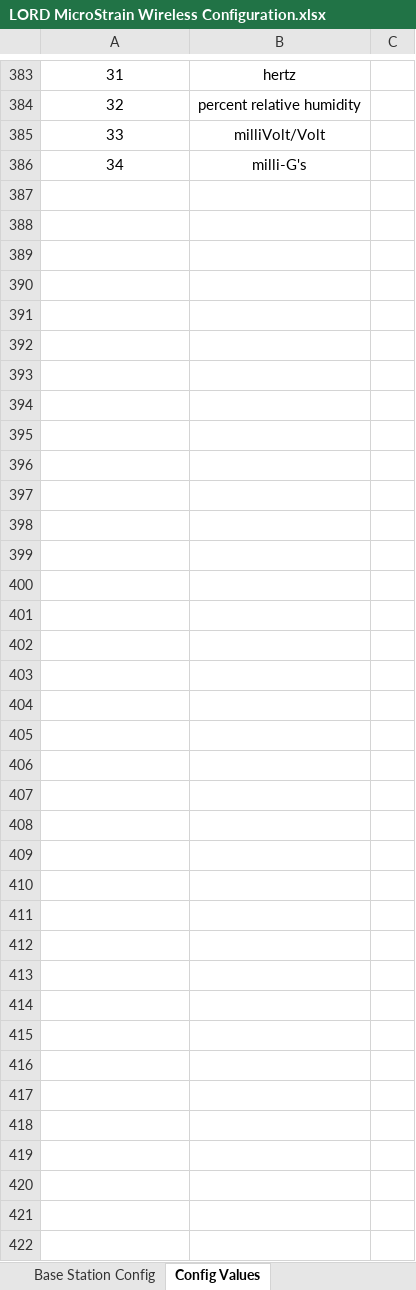
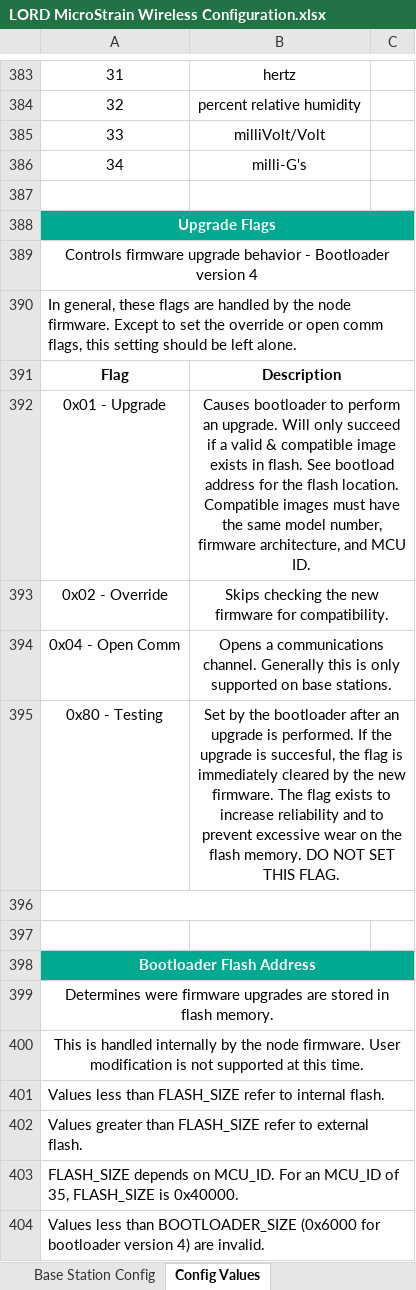
Before and after one commit to LORD-MicroStrain/Protocols, an Excel workbook: Wireless/LORD MicroStrain Wireless Configuration.xlsx, sheet Config Values, drawn as a sheet; only a part is shown, gaps mark what is left out; values as stored, in another font and other column widths than the file's, no borders; the diff names each change by its address in the sheet, - before the commit and + after, or states it on an @@ line.

```diff
--- a/Wireless/LORD MicroStrain Wireless Configuration.xlsx (sheet Config Values)
+++ b/Wireless/LORD MicroStrain Wireless Configuration.xlsx (sheet Config Values)
+row 387: (empty)
+row 388: Upgrade Flags
+row 389: Controls firmware upgrade behavior - Bootloader version 4
+row 390: In general, these flags are handled by the node firmware. Except to set the override or open comm flags, this setting should be left alone.
+row 391: Flag | Description
+row 392: 0x01 - Upgrade | Causes bootloader to perform an upgrade. Will only succeed if a valid & compatible image exists in flash. See bootload address for the flash location. Compatible images must have the same model number, firmware architecture, and MCU ID.
+row 393: 0x02 - Override | Skips checking the new firmware for compatibility.
+row 394: 0x04 - Open Comm | Opens a communications channel. Generally this is only supported on base stations.
+row 395: 0x80 - Testing | Set by the bootloader after an upgrade is performed. If the upgrade is succesful, the flag is immediately cleared by the new firmware. The flag exists to increase reliability and to prevent excessive wear on the flash memory. DO NOT SET THIS FLAG.
+row 396: (empty)
+row 397: (empty)
+row 398: Bootloader Flash Address
+row 399: Determines were firmware upgrades are stored in flash memory.
+row 400: This is handled internally by the node firmware. User modification is not supported at this time.
+row 401: Values less than FLASH_SIZE refer to internal flash.
+row 402: Values greater than FLASH_SIZE refer to external flash.
+row 403: FLASH_SIZE depends on MCU_ID. For an MCU_ID of 35, FLASH_SIZE is 0x40000.
+row 404: Values less than BOOTLOADER_SIZE (0x6000 for bootloader version 4) are invalid.
```
Also changed, not shown: sheet Wireless Node Config, sheet Base Station Config, formulas that keep their value, 1 other file.
